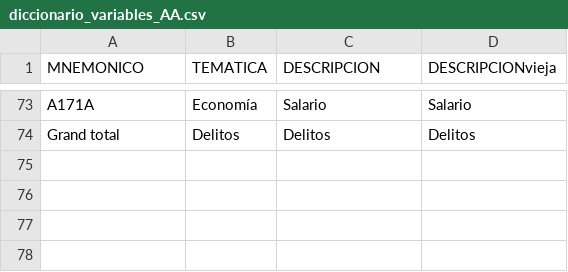
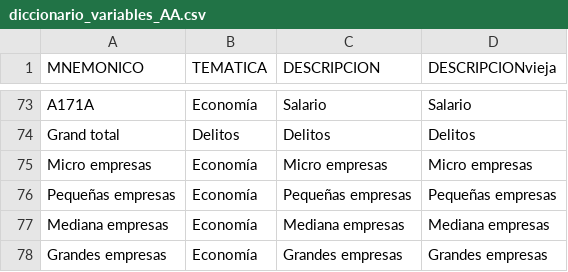
Before and after one commit to fdealbam/0entrada, a CSV file: diccionario_variables_AA.csv, drawn as a sheet; only a part is shown, gaps mark what is left out; the diff names each change by its address in the sheet, - before the commit and + after, or states it on an @@ line.

Commit message:
Update diccionario_variables_AA.csv

```diff
--- a/diccionario_variables_AA.csv
+++ b/diccionario_variables_AA.csv
+row 75: Micro empresas | Economía | Micro empresas | Micro empresas
+row 76: Pequeñas empresas | Economía | Pequeñas empresas | Pequeñas empresas
+row 77: Mediana empresas | Economía | Mediana empresas | Mediana empresas
+row 78: Grandes empresas | Economía | Grandes empresas | Grandes empresas
```
